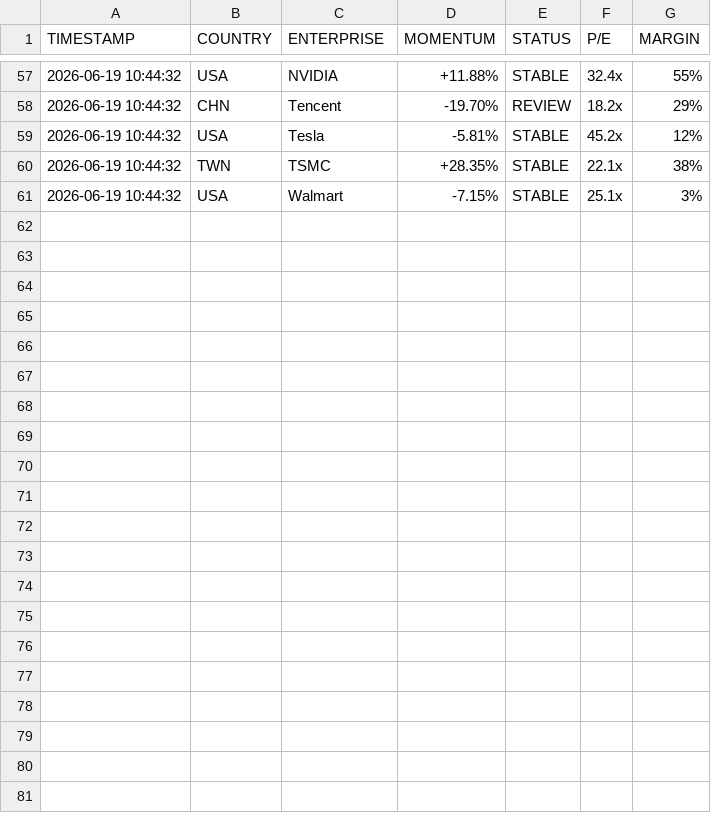
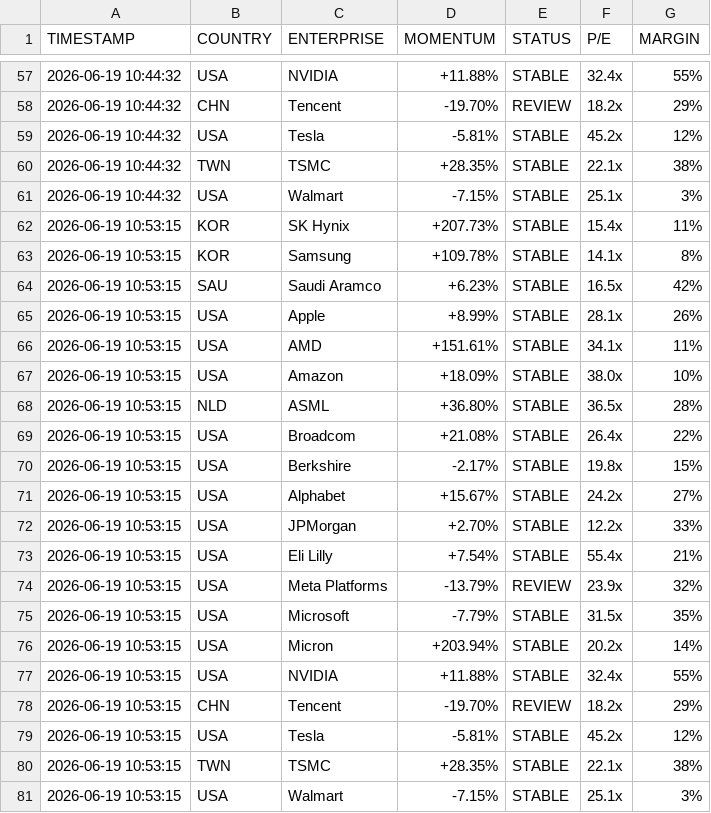
Before and after one commit to calvinjames815-eng/market-intelligence-matrix, a CSV file: market_engine_cache/telemetry.csv, drawn as a sheet; only a part is shown, gaps mark what is left out; the diff names each change by its address in the sheet, - before the commit and + after, or states it on an @@ line.

```diff
--- a/market_engine_cache/telemetry.csv
+++ b/market_engine_cache/telemetry.csv
+row 62: 2026-06-19 10:53:15 | KOR | SK Hynix | +207.73% | STABLE | 15.4x | 11%
+row 63: 2026-06-19 10:53:15 | KOR | Samsung | +109.78% | STABLE | 14.1x | 8%
+row 64: 2026-06-19 10:53:15 | SAU | Saudi Aramco | +6.23% | STABLE | 16.5x | 42%
+row 65: 2026-06-19 10:53:15 | USA | Apple | +8.99% | STABLE | 28.1x | 26%
+row 66: 2026-06-19 10:53:15 | USA | AMD | +151.61% | STABLE | 34.1x | 11%
+row 67: 2026-06-19 10:53:15 | USA | Amazon | +18.09% | STABLE | 38.0x | 10%
+row 68: 2026-06-19 10:53:15 | NLD | ASML | +36.80% | STABLE | 36.5x | 28%
+row 69: 2026-06-19 10:53:15 | USA | Broadcom | +21.08% | STABLE | 26.4x | 22%
+row 70: 2026-06-19 10:53:15 | USA | Berkshire | -2.17% | STABLE | 19.8x | 15%
+row 71: 2026-06-19 10:53:15 | USA | Alphabet | +15.67% | STABLE | 24.2x | 27%
+row 72: 2026-06-19 10:53:15 | USA | JPMorgan | +2.70% | STABLE | 12.2x | 33%
+row 73: 2026-06-19 10:53:15 | USA | Eli Lilly | +7.54% | STABLE | 55.4x | 21%
+row 74: 2026-06-19 10:53:15 | USA | Meta Platforms | -13.79% | REVIEW | 23.9x | 32%
+row 75: 2026-06-19 10:53:15 | USA | Microsoft | -7.79% | STABLE | 31.5x | 35%
+row 76: 2026-06-19 10:53:15 | USA | Micron | +203.94% | STABLE | 20.2x | 14%
+row 77: 2026-06-19 10:53:15 | USA | NVIDIA | +11.88% | STABLE | 32.4x | 55%
+row 78: 2026-06-19 10:53:15 | CHN | Tencent | -19.70% | REVIEW | 18.2x | 29%
+row 79: 2026-06-19 10:53:15 | USA | Tesla | -5.81% | STABLE | 45.2x | 12%
+row 80: 2026-06-19 10:53:15 | TWN | TSMC | +28.35% | STABLE | 22.1x | 38%
+row 81: 2026-06-19 10:53:15 | USA | Walmart | -7.15% | STABLE | 25.1x | 3%
```
